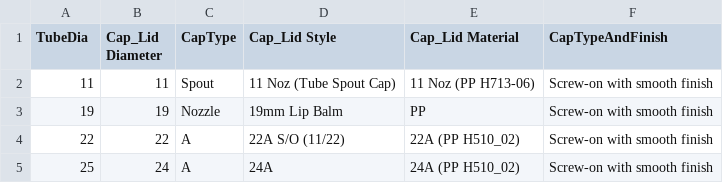
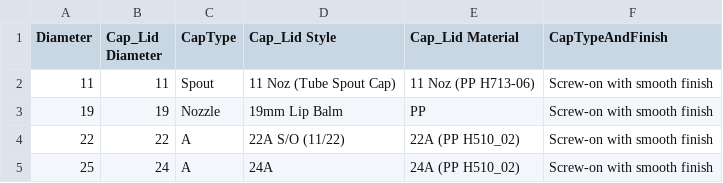
Before and after one commit to CindiBaard/ProjectTracker, a CSV file: TubeAndCapCombinations.csv, drawn as a sheet; only a part is shown.

Commit message:
Add files via upload

```diff
--- a/TubeAndCapCombinations.csv
+++ b/TubeAndCapCombinations.csv
@@ -1,2 +1,2 @@
-TubeDia;Cap_Lid Diameter;CapType;Cap_Lid Style;Cap_Lid Material;CapTypeAndFinish
+Diameter;Cap_Lid Diameter;CapType;Cap_Lid Style;Cap_Lid Material;CapTypeAndFinish
 11;11;Spout;11 Noz (Tube Spout Cap);11 Noz (PP H713-06);Screw-on with smooth finish
```
